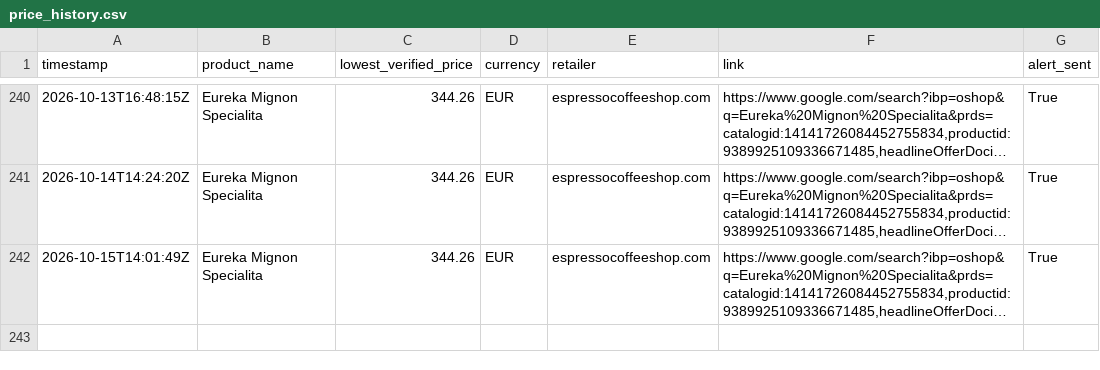
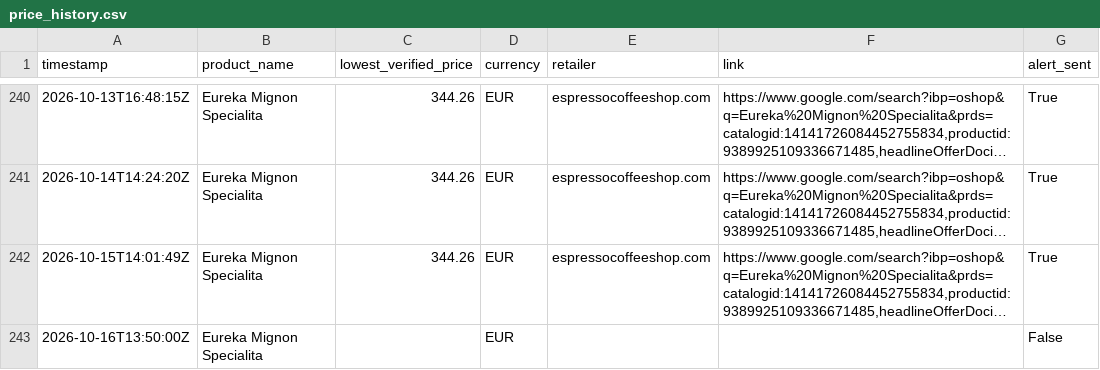
Before and after one commit to Thakkennes/price-tracker, a CSV file: price_history.csv, drawn as a sheet; only a part is shown, gaps mark what is left out; long unchanged cells end in …; the diff names each change by its address in the sheet, - before the commit and + after, or states it on an @@ line.

```diff
--- a/price_history.csv
+++ b/price_history.csv
+row 243: 2026-10-16T13:50:00Z | Eureka Mignon Specialita |  | EUR |  |  | False
```
